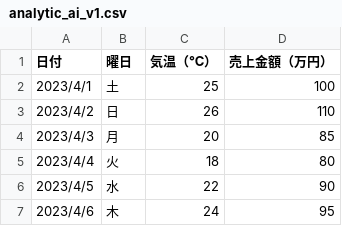
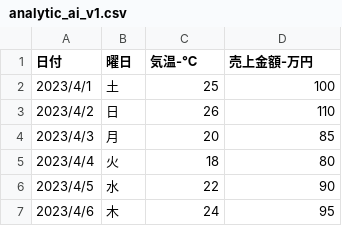
Before and after one commit to engchina/OpenCodeInterpreter, a CSV file: workspace/analytic_ai_v1.csv, drawn as a sheet; only a part is shown.

```diff
--- a/workspace/analytic_ai_v1.csv
+++ b/workspace/analytic_ai_v1.csv
@@ -1,2 +1,2 @@
-日付,曜日,気温（℃）,売上金額（万円）
+日付,曜日,気温-℃,売上金額-万円
 2023/4/1,土,25,100
```
Also changed, not shown: 41 other files.
